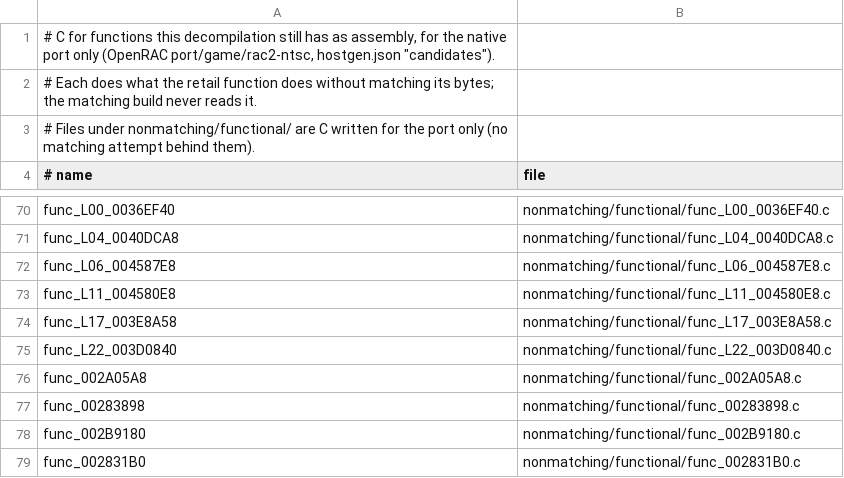
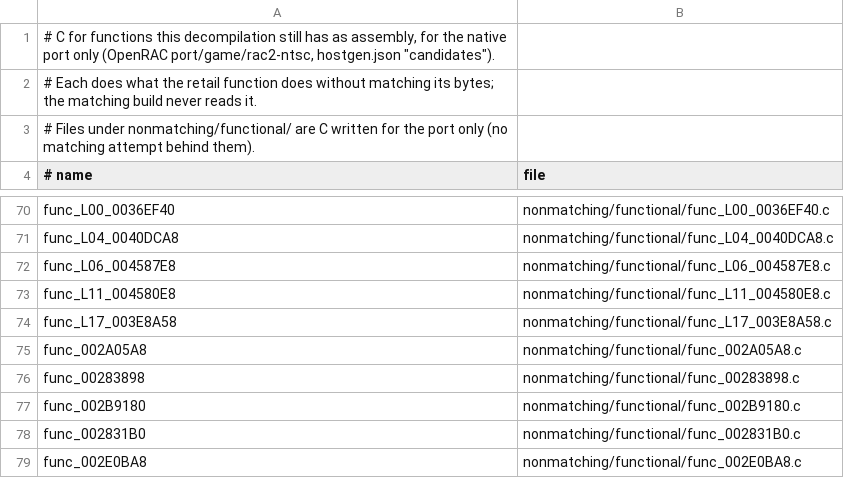
Before and after one commit to OpenRAC/rac2-decomp, a TSV file: nonmatching/functional.tsv, drawn as a sheet; only a part is shown, gaps mark what is left out; the shorter side is filled out with more unchanged rows.

Commit message:
feat(src): match func_L22_003D0840 in 22_dobbo_orbit
Implement -frac2-caller-reg-order compiler transformer and match
Dobbo Orbit ship movement callback func_L22_003D0840.

Checks:
- python3 tools/check.py func_L22_003D0840: 1 of 1 places OK across us1, pal, us2
- tools/build.py level 22 --strict: OK
- python3 -m unittest discover -s tests: 542 tests OK
- python3 tests/check_repository.py: passed
- python3 tools/progress.py --check: passed

Co-Authored-By: Antigravity

```diff
--- a/nonmatching/functional.tsv
+++ b/nonmatching/functional.tsv
@@ -74,3 +74,2 @@ func_L11_004580E8	nonmatching/functional/func_L11_004580E8.c
 func_L17_003E8A58	nonmatching/functional/func_L17_003E8A58.c
-func_L22_003D0840	nonmatching/functional/func_L22_003D0840.c
 func_002A05A8	nonmatching/functional/func_002A05A8.c
```
Also changed, not shown: 8 other files.
